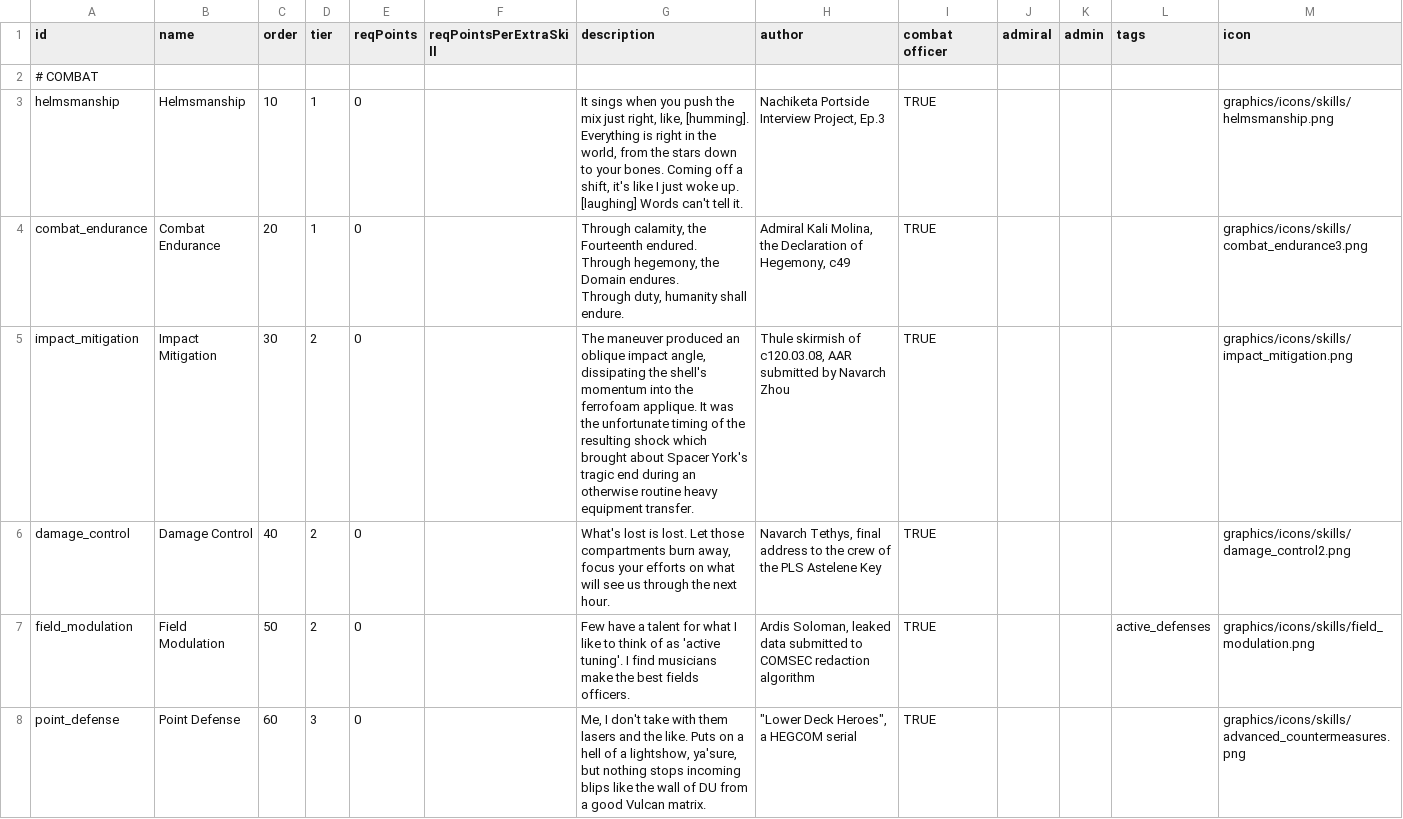
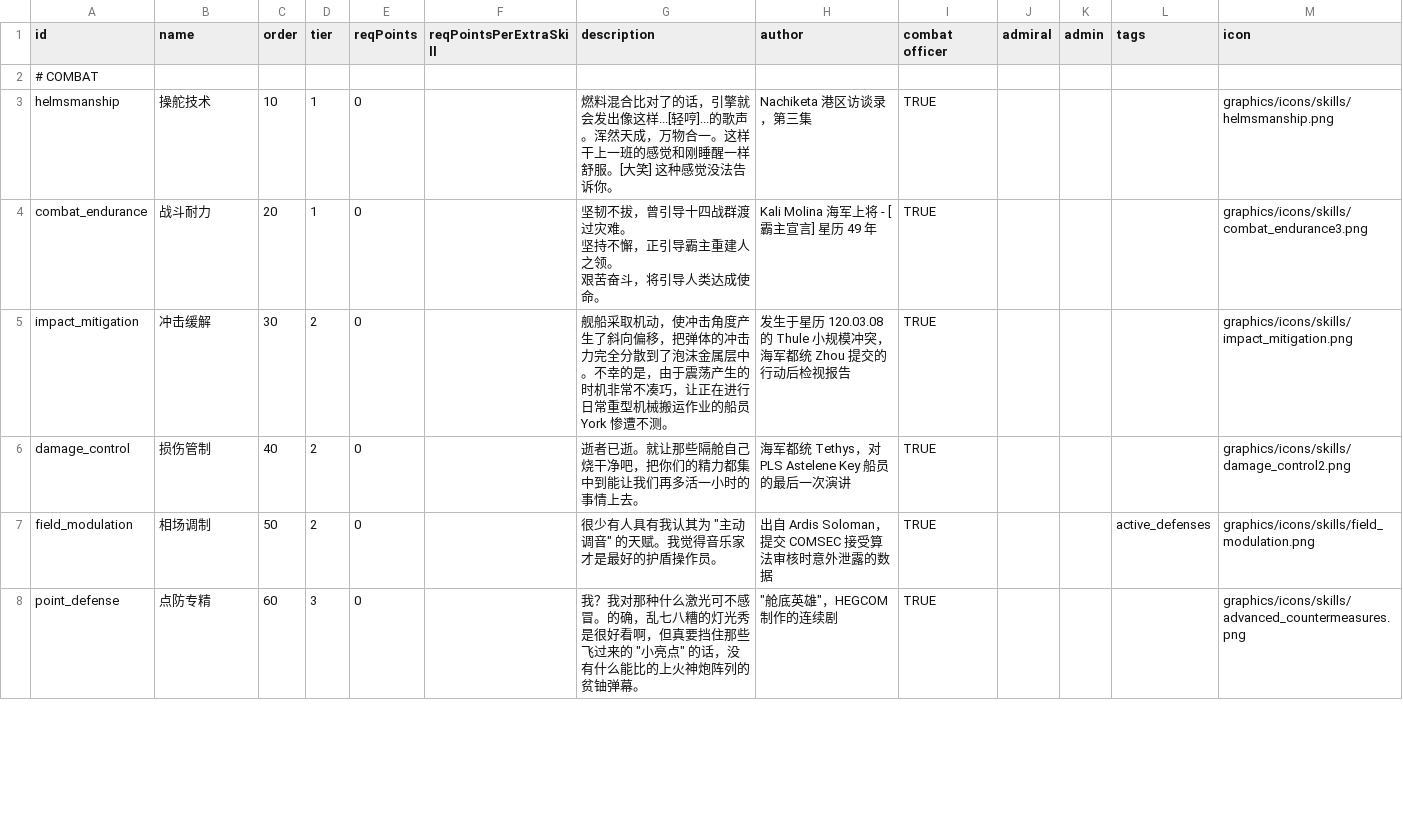
Before and after one commit to TruthOriginem/Starsector-Localization-CN, a CSV file: localization/data/characters/skills/skill_data.csv, drawn as a sheet; only a part is shown; the diff covers the shown part only.

```diff
--- a/localization/data/characters/skills/skill_data.csv
+++ b/localization/data/characters/skills/skill_data.csv
@@ -2,9 +2,9 @@ id,name,order,tier,reqPoints,reqPointsPerExtraSkill,description,author,combat of
 # COMBAT,,,,,,,,,,,,,
-helmsmanship,Helmsmanship,10,1,0,,"It sings when you push the mix just right, like, [humming]. Everything is right in the world, from the stars down to your bones. Coming off a shift, it's like I just woke up. [laughing] Words can't tell it.","Nachiketa Portside Interview Project, Ep.3",TRUE,,,,graphics/icons/skills/helmsmanship.png,
-combat_endurance,Combat Endurance,20,1,0,,"Through calamity, the Fourteenth endured.
-Through hegemony, the Domain endures.
-Through duty, humanity shall endure.","Admiral Kali Molina, the Declaration of Hegemony, c49",TRUE,,,,graphics/icons/skills/combat_endurance3.png,
-impact_mitigation,Impact Mitigation,30,2,0,,"The maneuver produced an oblique impact angle, dissipating the shell's momentum into the ferrofoam applique. It was the unfortunate timing of the resulting shock which brought about Spacer York's tragic end during an otherwise routine heavy equipment transfer.","Thule skirmish of c120.03.08, AAR submitted by Navarch Zhou",TRUE,,,,graphics/icons/skills/impact_mitigation.png,
-damage_control,Damage Control,40,2,0,,"What's lost is lost. Let those compartments burn away, focus your efforts on what will see us through the next hour.","Navarch Tethys, final address to the crew of the PLS Astelene Key",TRUE,,,,graphics/icons/skills/damage_control2.png,
-field_modulation,Field Modulation,50,2,0,,Few have a talent for what I like to think of as 'active tuning'. I find musicians make the best fields officers.,"Ardis Soloman, leaked data submitted to COMSEC redaction algorithm",TRUE,,,active_defenses,graphics/icons/skills/field_modulation.png,
-point_defense,Point Defense,60,3,0,,"Me, I don't take with them lasers and the like. Puts on a hell of a lightshow, ya'sure, but nothing stops incoming blips like the wall of DU from a good Vulcan matrix.","""Lower Deck Heroes"", a HEGCOM serial",TRUE,,,,graphics/icons/skills/advanced_countermeasures.png,
+helmsmanship,操舵技术,10,1,0,,燃料混合比对了的话，引擎就会发出像这样...[轻哼]...的歌声。浑然天成，万物合一。这样干上一班的感觉和刚睡醒一样舒服。[大笑] 这种感觉没法告诉你。,Nachiketa 港区访谈录，第三集,TRUE,,,,graphics/icons/skills/helmsmanship.png,
+combat_endurance,战斗耐力,20,1,0,,"坚韧不拔，曾引导十四战群渡过灾难。
+坚持不懈，正引导霸主重建人之领。
+艰苦奋斗，将引导人类达成使命。",Kali Molina 海军上将 - [霸主宣言] 星历 49 年,TRUE,,,,graphics/icons/skills/combat_endurance3.png,
+impact_mitigation,冲击缓解,30,2,0,,舰船采取机动，使冲击角度产生了斜向偏移，把弹体的冲击力完全分散到了泡沫金属层中。不幸的是，由于震荡产生的时机非常不凑巧，让正在进行日常重型机械搬运作业的船员 York 惨遭不测。,发生于星历 120.03.08 的 Thule 小规模冲突，海军都统 Zhou 提交的行动后检视报告,TRUE,,,,graphics/icons/skills/impact_mitigation.png,
+damage_control,损伤管制,40,2,0,,逝者已逝。就让那些隔舱自己烧干净吧，把你们的精力都集中到能让我们再多活一小时的事情上去。,海军都统 Tethys，对 PLS Astelene Key 船员的最后一次演讲,TRUE,,,,graphics/icons/skills/damage_control2.png,
+field_modulation,相场调制,50,2,0,,"很少有人具有我认其为 ""主动调音"" 的天赋。我觉得音乐家才是最好的护盾操作员。",出自 Ardis Soloman，提交 COMSEC 接受算法审核时意外泄露的数据,TRUE,,,active_defenses,graphics/icons/skills/field_modulation.png,
+point_defense,点防专精,60,3,0,,"我？我对那种什么激光可不感冒。的确，乱七八糟的灯光秀是很好看啊，但真要挡住那些飞过来的 ""小亮点"" 的话，没有什么能比的上火神炮阵列的贫铀弹幕。","""舱底英雄""，HEGCOM 制作的连续剧",TRUE,,,,graphics/icons/skills/advanced_countermeasures.png,
```
Also changed, not shown: 142 edited cells elsewhere in this file, localization/data/campaign/market_conditions.csv, localization/data/campaign/special_items.csv, 23 other files.
